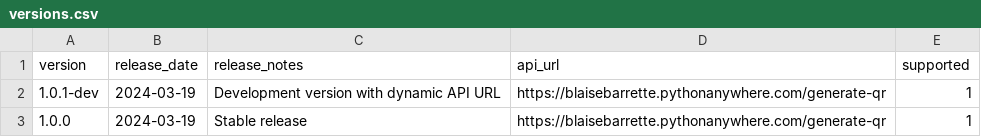
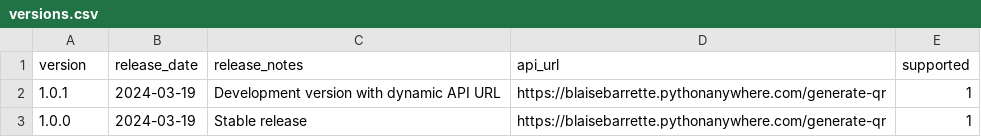
Before and after one commit to blaisebarrette/QR-Code-generator-ULP-for-Fusion-electronic, a CSV file: versions.csv, drawn as a sheet.

```diff
--- a/versions.csv
+++ b/versions.csv
@@ -1,3 +1,3 @@
 version,release_date,release_notes,api_url,supported
-1.0.1-dev,2024-03-19,Development version with dynamic API URL,https://blaisebarrette.pythonanywhere.com/generate-qr,1
+1.0.1,2024-03-19,Development version with dynamic API URL,https://blaisebarrette.pythonanywhere.com/generate-qr,1
 1.0.0,2024-03-19,Stable release,https://blaisebarrette.pythonanywhere.com/generate-qr,1
```
Also changed, not shown: 2 other files.
